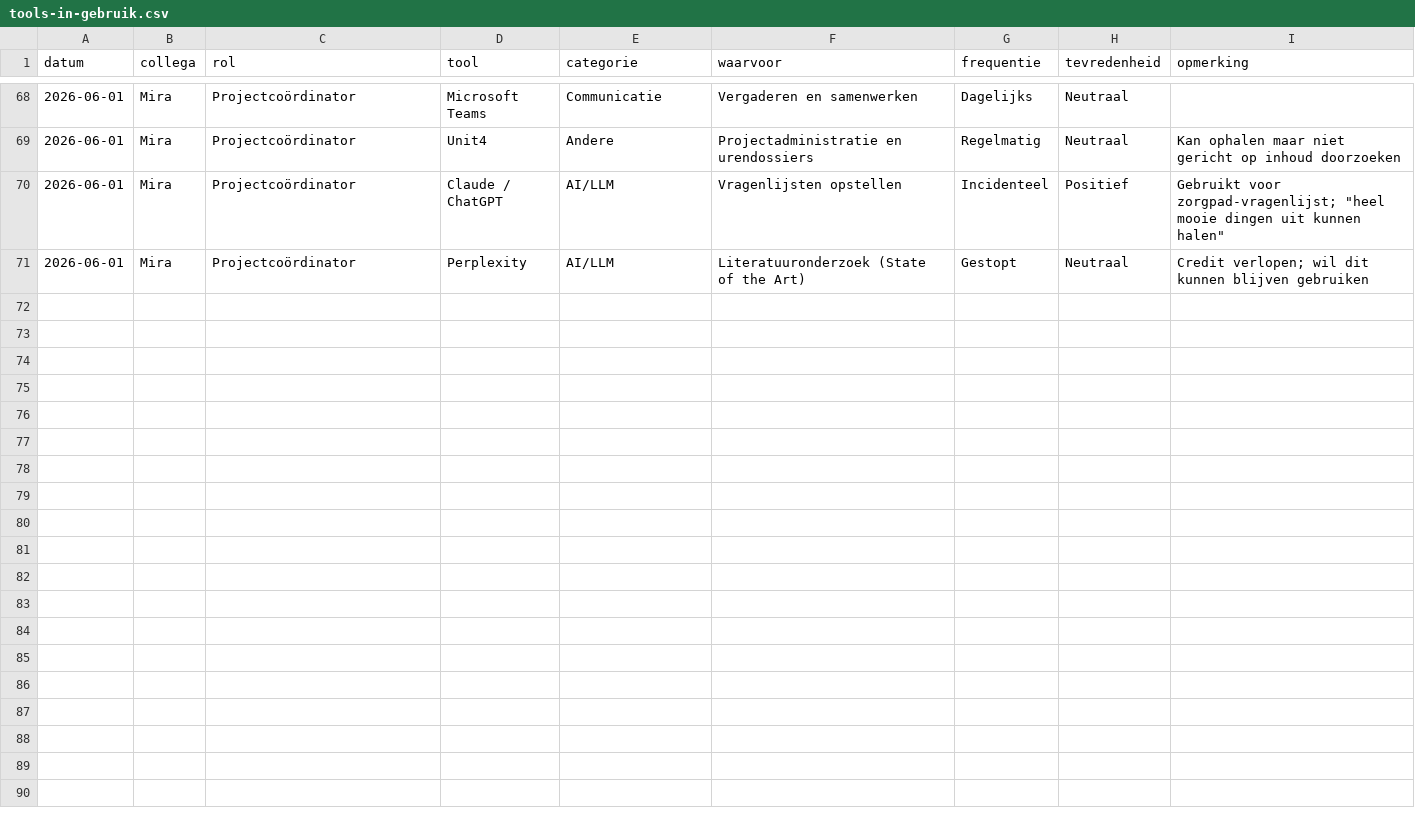
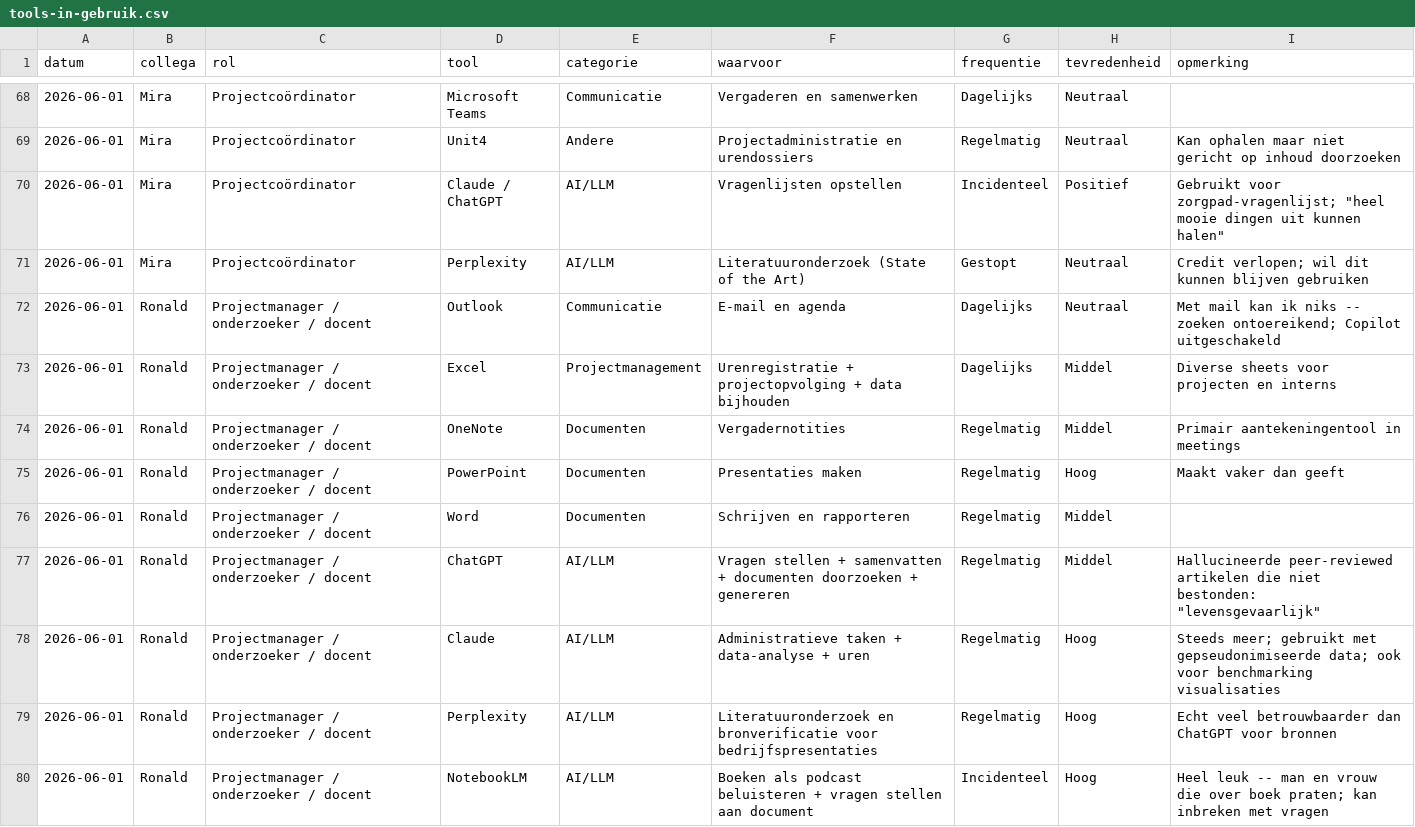
Before and after one commit to Windesheim-A-I-Support/Inventarisatie-kleine-AI-toepassingen-binnen-het-team, a CSV file: data/tools-in-gebruik.csv, drawn as a sheet; only a part is shown, gaps mark what is left out; the diff names each change by its address in the sheet, - before the commit and + after, or states it on an @@ line.

```diff
--- a/data/tools-in-gebruik.csv
+++ b/data/tools-in-gebruik.csv
+row 72: 2026-06-01 | Ronald | Projectmanager / onderzoeker / docent | Outlook | Communicatie | E-mail en agenda | Dagelijks | Neutraal | Met mail kan ik niks -- zoeken ontoereikend; Copilot uitgeschakeld
+row 73: 2026-06-01 | Ronald | Projectmanager / onderzoeker / docent | Excel | Projectmanagement | Urenregistratie + projectopvolging + data bijhouden | Dagelijks | Middel | Diverse sheets voor projecten en interns
+row 74: 2026-06-01 | Ronald | Projectmanager / onderzoeker / docent | OneNote | Documenten | Vergadernotities | Regelmatig | Middel | Primair aantekeningentool in meetings
+row 75: 2026-06-01 | Ronald | Projectmanager / onderzoeker / docent | PowerPoint | Documenten | Presentaties maken | Regelmatig | Hoog | Maakt vaker dan geeft
+row 76: 2026-06-01 | Ronald | Projectmanager / onderzoeker / docent | Word | Documenten | Schrijven en rapporteren | Regelmatig | Middel
+row 77: 2026-06-01 | Ronald | Projectmanager / onderzoeker / docent | ChatGPT | AI/LLM | Vragen stellen + samenvatten + documenten doorzoeken + genereren | Regelmatig | Middel | Hallucineerde peer-reviewed artikelen die niet bestonden: "levensgevaarlijk"
+row 78: 2026-06-01 | Ronald | Projectmanager / onderzoeker / docent | Claude | AI/LLM | Administratieve taken + data-analyse + uren | Regelmatig | Hoog | Steeds meer; gebruikt met gepseudonimiseerde data; ook voor benchmarking visualisaties
+row 79: 2026-06-01 | Ronald | Projectmanager / onderzoeker / docent | Perplexity | AI/LLM | Literatuuronderzoek en bronverificatie voor bedrijfspresentaties | Regelmatig | Hoog | Echt veel betrouwbaarder dan ChatGPT voor bronnen
+row 80: 2026-06-01 | Ronald | Projectmanager / onderzoeker / docent | NotebookLM | AI/LLM | Boeken als podcast beluisteren + vragen stellen aan document | Incidenteel | Hoog | Heel leuk -- man en vrouw die over boek praten; kan inbreken met vragen
```
Also changed, not shown: data/radartjes.csv, 3 other files.
